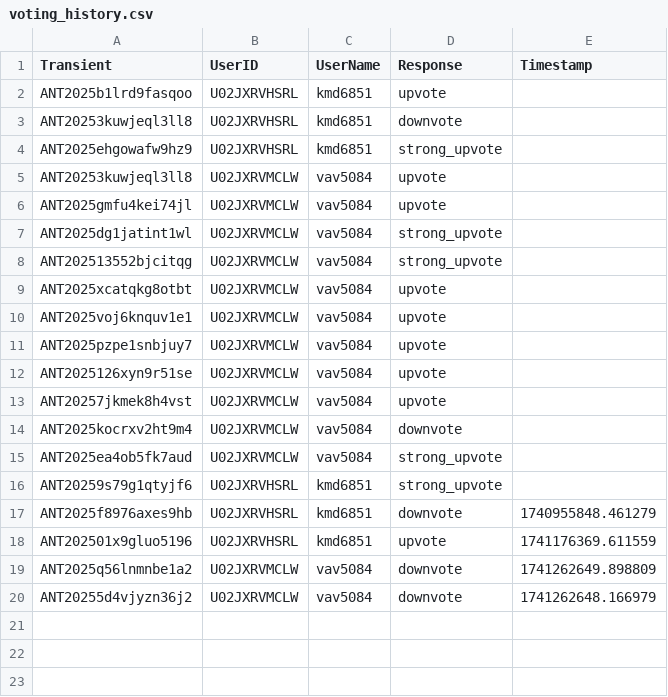
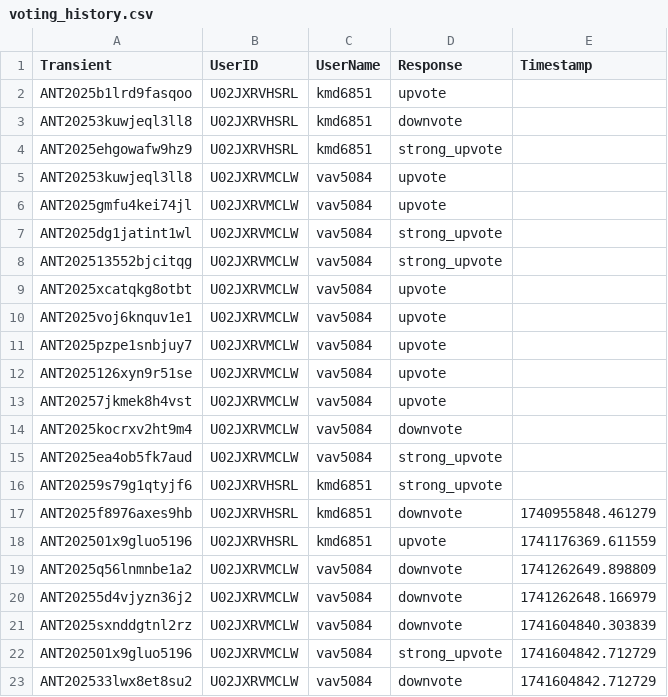
Before and after one commit to VTDA-Group/antares-filter-slackbots, a CSV file: data/superphot-plus-bright/voting_history.csv, drawn as a sheet.

Commit message:
Daily vote push

```diff
--- a/data/superphot-plus-bright/voting_history.csv
+++ b/data/superphot-plus-bright/voting_history.csv
@@ -20 +20,4 @@ ANT2025q56lnmnbe1a2,U02JXRVMCLW,vav5084,downvote,1741262649.898809
 ANT20255d4vjyzn36j2,U02JXRVMCLW,vav5084,downvote,1741262648.166979
+ANT2025sxnddgtnl2rz,U02JXRVMCLW,vav5084,downvote,1741604840.303839
+ANT202501x9gluo5196,U02JXRVMCLW,vav5084,strong_upvote,1741604842.712729
+ANT202533lwx8et8su2,U02JXRVMCLW,vav5084,downvote,1741604842.712729
```
